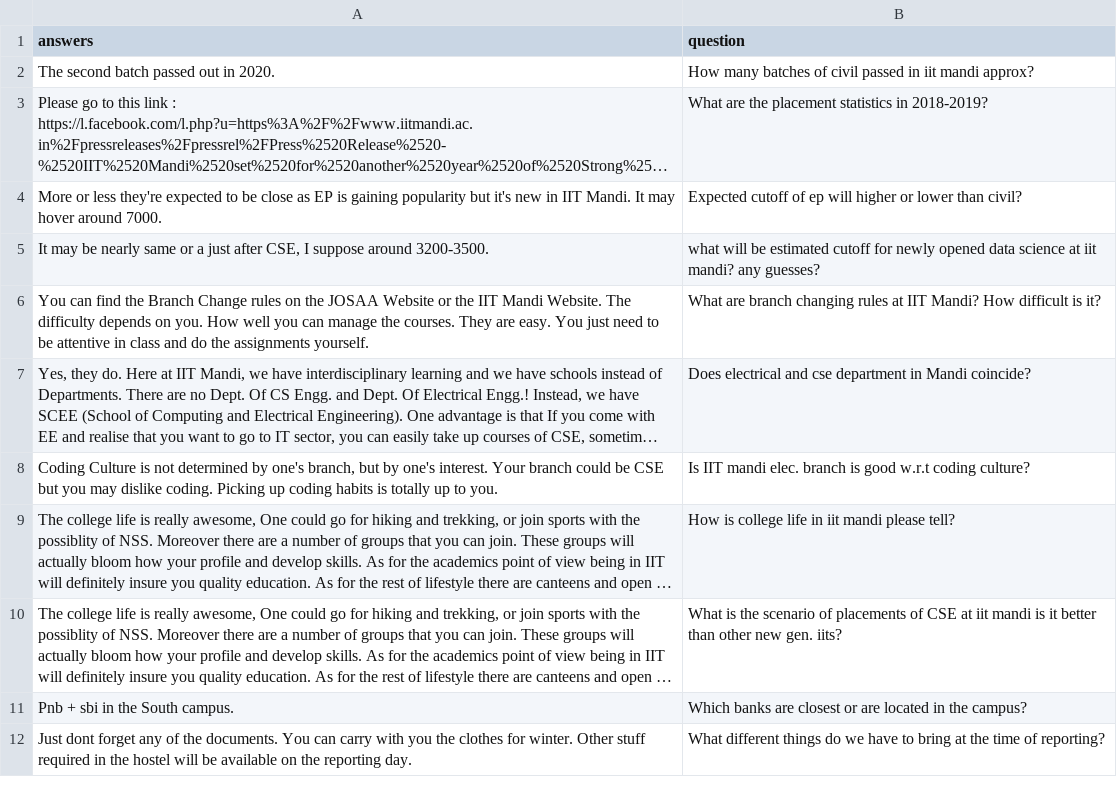
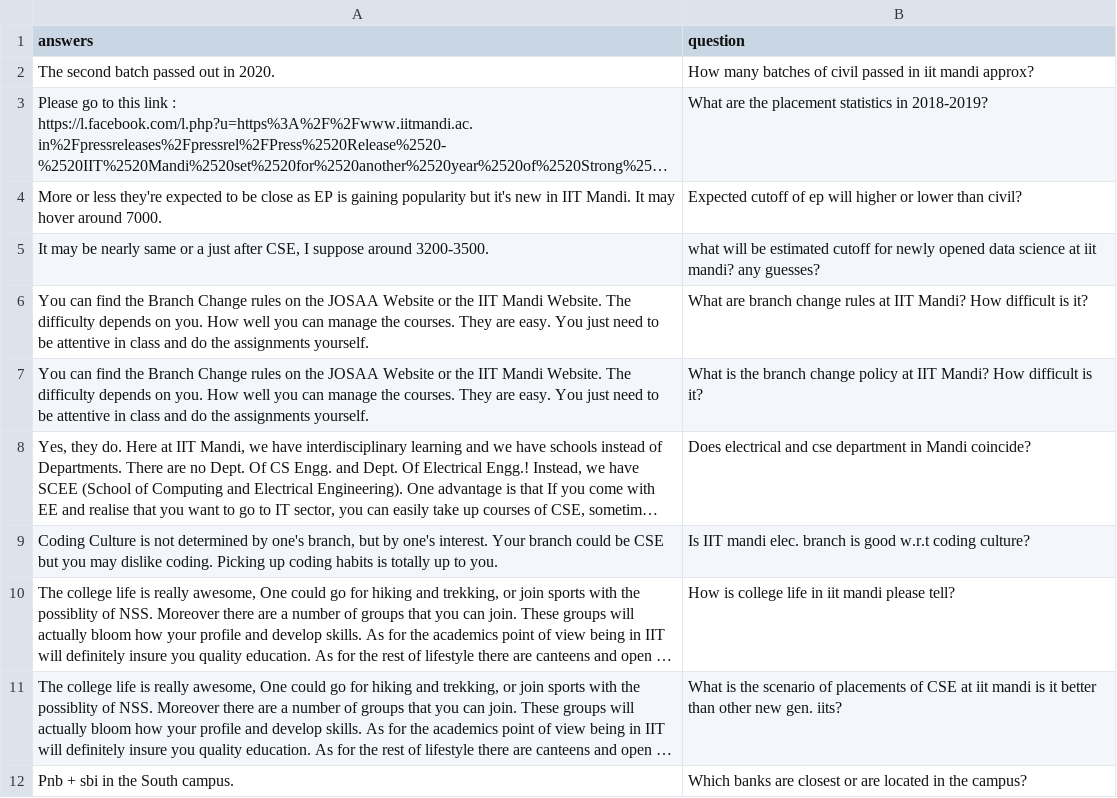
Before and after one commit to NippunSharma/ChatterBox, a CSV file: data/final_concat.csv, drawn as a sheet; only a part is shown; the shorter side is filled out with more unchanged rows; long unchanged cells end in …; the diff names each change by its address in the sheet, - before the commit and + after, or states it on an @@ line.

```diff
--- a/data/final_concat.csv
+++ b/data/final_concat.csv
-B6 (question): …are branch changing rules at…
+B6 (question): …are branch change rules at…
+row 7: You can find the Branch Change rules on the JOSAA Website or the IIT Mandi Website. The difficulty depends on you. How well you can manage the courses. They are easy. You just need to be attentive in class and do the assignments yourself. | What is the branch change policy at IIT Mandi? How difficult is it?
```
Also changed, not shown: 11 other files.
